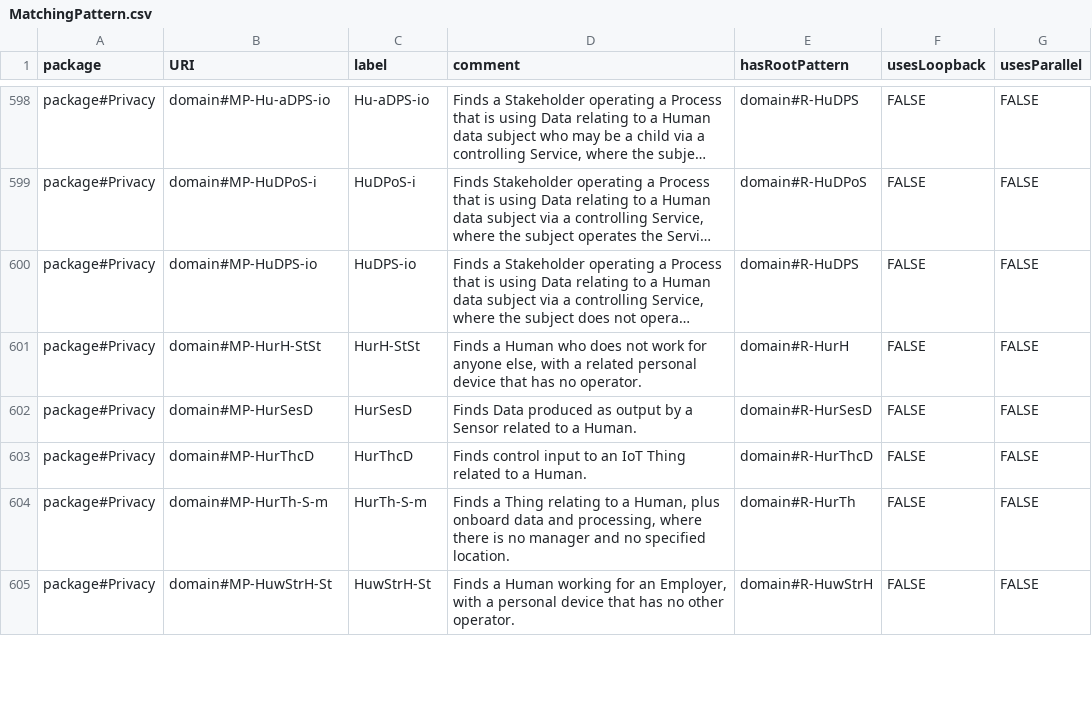
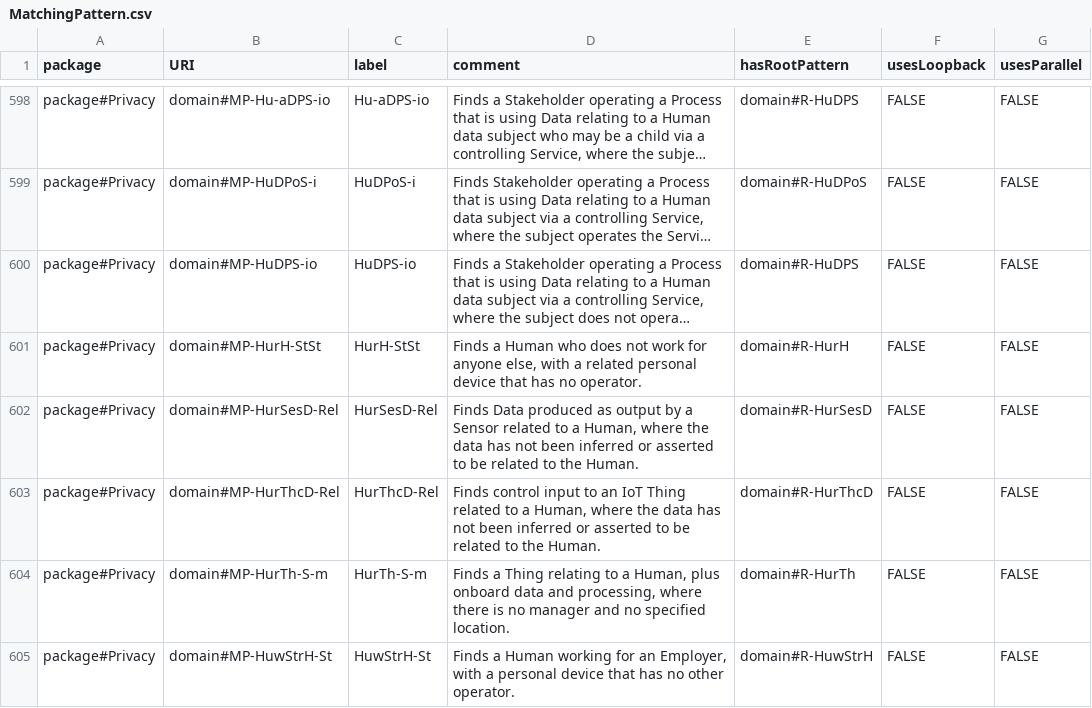
Before and after one commit to Spyderisk/domain-network, a CSV file: csv/MatchingPattern.csv, drawn as a sheet; only a part is shown, gaps mark what is left out; long unchanged cells end in …; the diff names each change by its address in the sheet, - before the commit and + after, or states it on an @@ line.

Commit message:
Added prohibited links to not infer Data-relatesTo-Human if the link is already inferred/asserted for construction patterns HurSesD-Rel+Rel and HurThcD-Rel+Rel, and updated the corresponding matching patterns to only trigger if the Data-relatesTo-Human link is not present. Updated the construction sequence priority by incrementing HurSesD-Rel+Rel, HurThcD-Rel+Rel, and HumThP-m+m by 10 each.

```diff
--- a/csv/MatchingPattern.csv
+++ b/csv/MatchingPattern.csv
-B602 (URI): domain#MP-HurSesD
+B602 (URI): domain#MP-HurSesD-Rel
-C602 (label): HurSesD
+C602 (label): HurSesD-Rel
-D602 (comment): …to a Human.
+D602 (comment): …to a Human, where the data has not been inferred or asserted to be related to the Human.
-B603 (URI): domain#MP-HurThcD
+B603 (URI): domain#MP-HurThcD-Rel
-C603 (label): HurThcD
+C603 (label): HurThcD-Rel
-D603 (comment): …to a Human.
+D603 (comment): …to a Human, where the data has not been inferred or asserted to be related to the Human.
```
Also changed, not shown: csv/ConstructionPattern.csv, csv/ConstructionPatternLinks.csv, 1 other file.
